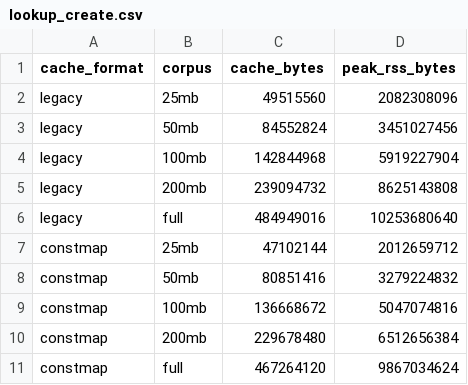
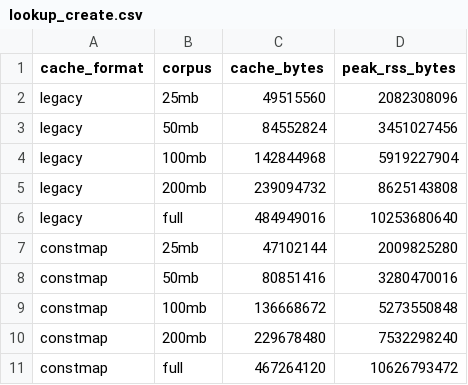
Before and after one commit to jadidbourbaki/ngram-cache-bench, a CSV file: results/lookup_create.csv, drawn as a sheet.

```diff
--- a/results/lookup_create.csv
+++ b/results/lookup_create.csv
@@ -6,6 +6,6 @@ legacy,200mb,239094732,8625143808
 legacy,full,484949016,10253680640
-constmap,25mb,47102144,2012659712
-constmap,50mb,80851416,3279224832
-constmap,100mb,136668672,5047074816
-constmap,200mb,229678480,6512656384
-constmap,full,467264120,9867034624
+constmap,25mb,47102144,2009825280
+constmap,50mb,80851416,3280470016
+constmap,100mb,136668672,5273550848
+constmap,200mb,229678480,7532298240
+constmap,full,467264120,10626793472
```
Also changed, not shown: results/lookup_stats.csv, variants.tsv, 20 other files.
